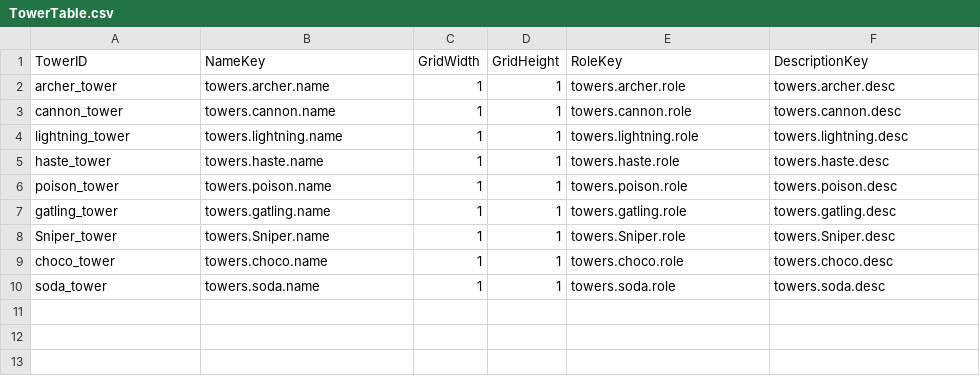
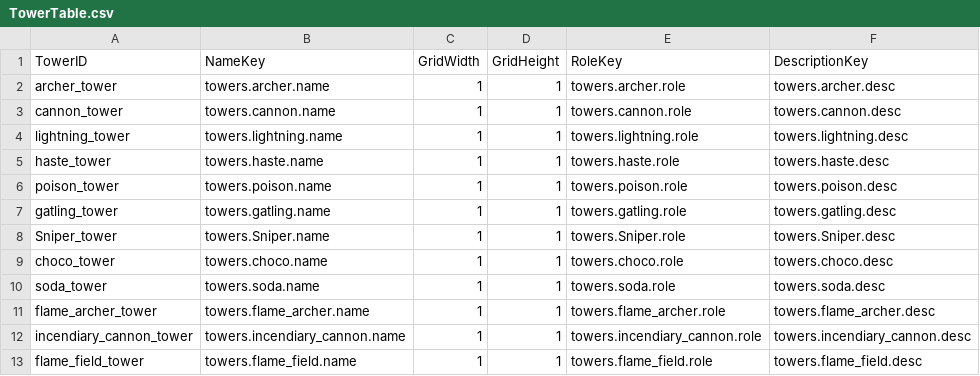
Before and after one commit to muchan918/NorthLand, a CSV file: Assets/Resources/DataTables/TowerTable.csv, drawn as a sheet; the diff names each change by its address in the sheet, - before the commit and + after, or states it on an @@ line.

```diff
--- a/Assets/Resources/DataTables/TowerTable.csv
+++ b/Assets/Resources/DataTables/TowerTable.csv
+row 11: flame_archer_tower | towers.flame_archer.name | 1 | 1 | towers.flame_archer.role | towers.flame_archer.desc
+row 12: incendiary_cannon_tower | towers.incendiary_cannon.name | 1 | 1 | towers.incendiary_cannon.role | towers.incendiary_cannon.desc
+row 13: flame_field_tower | towers.flame_field.name | 1 | 1 | towers.flame_field.role | towers.flame_field.desc
```
Also changed, not shown: 15 other files.
